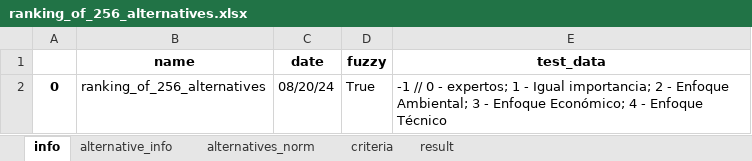
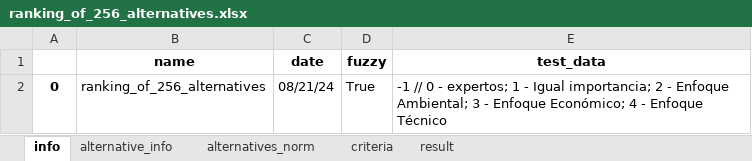
Before and after one commit to MateoBarrera/ResearchDev, an Excel workbook: Repo/Articulo1/output/ranking_of_256_alternatives.xlsx, sheet info, drawn as a sheet; values as stored, in another font and other column widths than the file's, no borders; the diff names each change by its address in the sheet, - before the commit and + after, or states it on an @@ line.

```diff
--- a/Repo/Articulo1/output/ranking_of_256_alternatives.xlsx (sheet info)
+++ b/Repo/Articulo1/output/ranking_of_256_alternatives.xlsx (sheet info)
-C2 (date): 08/20/24
+C2 (date): 08/21/24
```
Also changed, not shown: case_studies/results/santa_rosalia/ranking_of_256_alternatives.xlsx, 9 other files.
